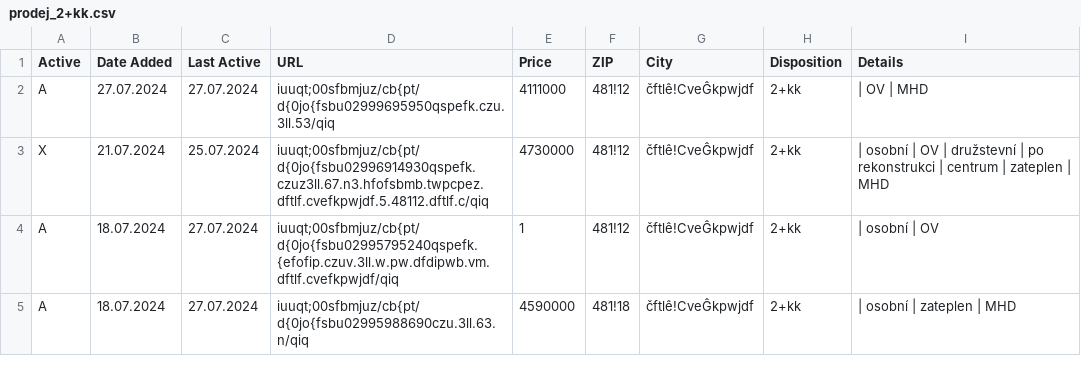
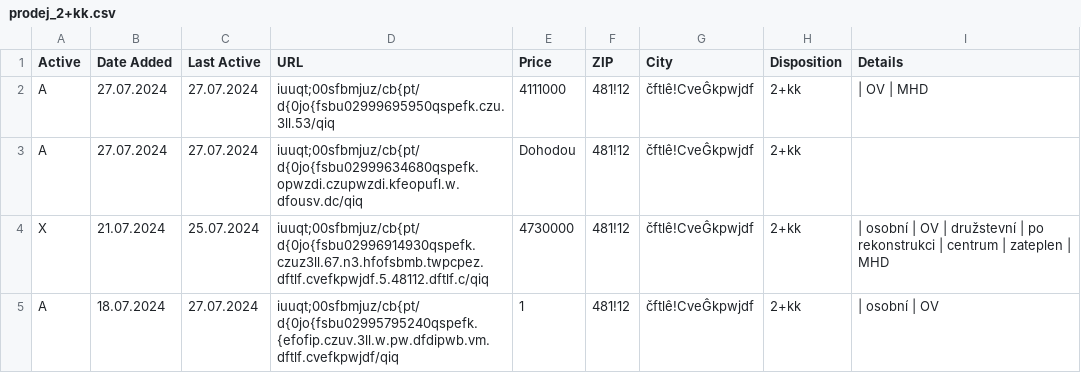
Before and after one commit to zahapat/real-watchdog, a CSV file: database/prodej_2+kk.csv, drawn as a sheet; only a part is shown; the shorter side is filled out with more unchanged rows.

Commit message:
[refactor]: Update database via automated action

```diff
--- a/database/prodej_2+kk.csv
+++ b/database/prodej_2+kk.csv
@@ -2,2 +2,3 @@ Active,Date Added,Last Active,URL,Price,ZIP,City,Disposition,Details
 A,27.07.2024,27.07.2024,iuuqt;00sfbmjuz/cb{pt/d{0jo{fsbu02999695950qspefk.czu.3ll.53/qiq,4111000,481!12,čftlê!CveĜkpwjdf,2+kk,|  OV  |  MHD
+A,27.07.2024,27.07.2024,iuuqt;00sfbmjuz/cb{pt/d{0jo{fsbu02999634680qspefk.opwzdi.czupwzdi.kfeopufl.w.dfousv.dc/qiq,Dohodou,481!12,čftlê!CveĜkpwjdf,2+kk,""
 X,21.07.2024,25.07.2024,iuuqt;00sfbmjuz/cb{pt/d{0jo{fsbu02996914930qspefk.czuz3ll.67.n3.hfofsbmb.twpcpez.dftlf.cvefkpwjdf.5.48112.dftlf.c/qiq,4730000,481!12,čftlê!CveĜkpwjdf,2+kk,|  osobní  |  OV  |  družstevní  |  po rekonstrukci  |  centrum  |  zateplen  |  MHD
```
